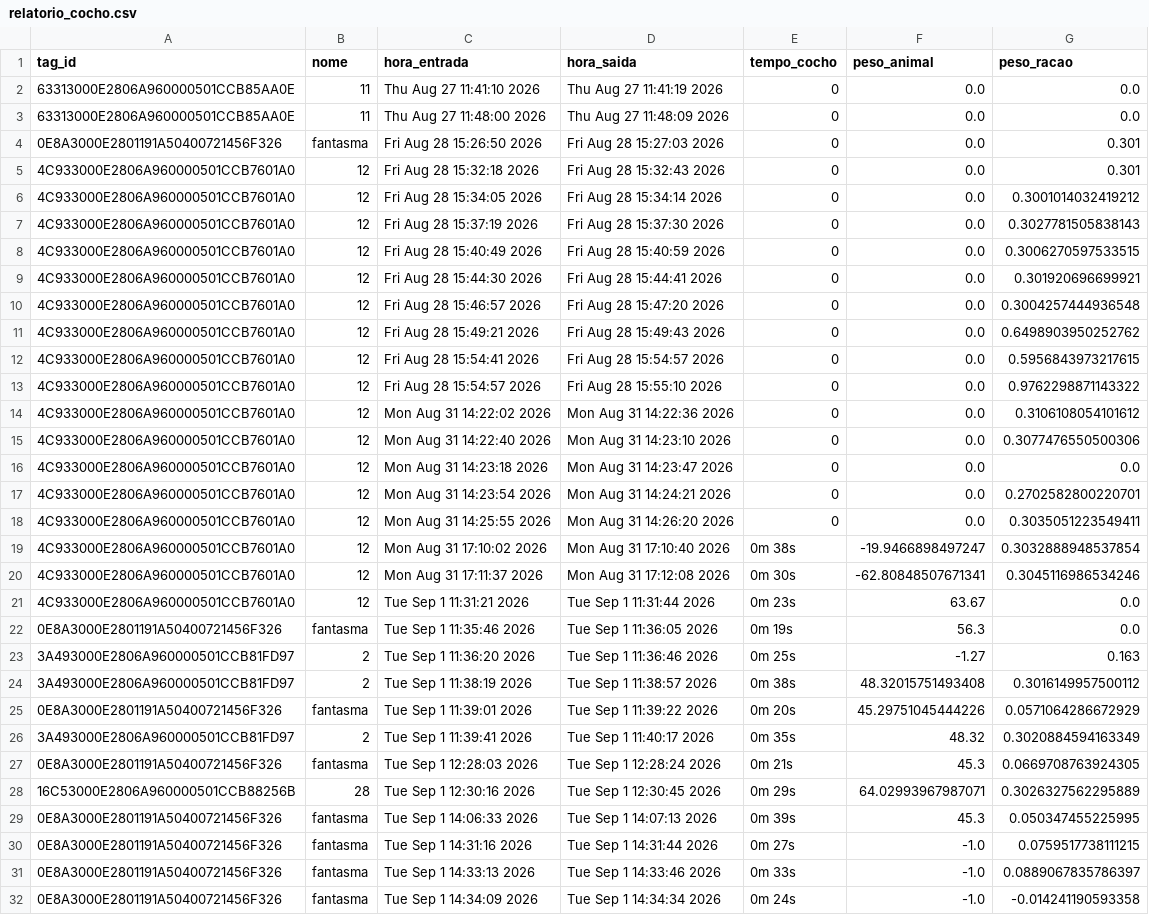
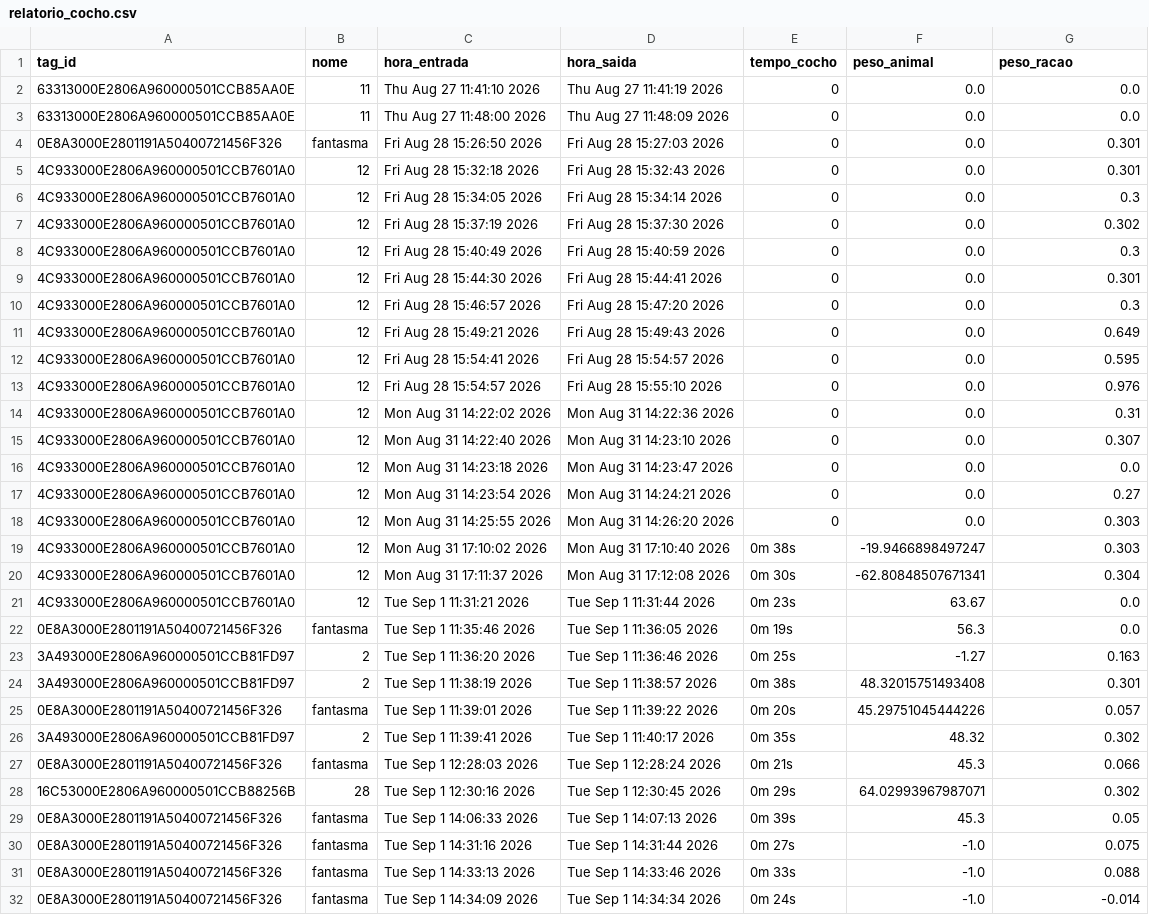
Before and after one commit to Kaw21e/Comedouros_autom-ticos, a CSV file: core/relatorio_cocho.csv, drawn as a sheet; only a part is shown; the diff covers the shown part only.

```diff
--- a/core/relatorio_cocho.csv
+++ b/core/relatorio_cocho.csv
@@ -5,17 +5,17 @@ tag_id,nome,hora_entrada,hora_saida,tempo_cocho,peso_animal,peso_racao
 4C933000E2806A960000501CCB7601A0,12,Fri Aug 28 15:32:18 2026,Fri Aug 28 15:32:43 2026,0,0.0,0.301
-4C933000E2806A960000501CCB7601A0,12,Fri Aug 28 15:34:05 2026,Fri Aug 28 15:34:14 2026,0,0.0,0.3001014032419212
-4C933000E2806A960000501CCB7601A0,12,Fri Aug 28 15:37:19 2026,Fri Aug 28 15:37:30 2026,0,0.0,0.3027781505838143
-4C933000E2806A960000501CCB7601A0,12,Fri Aug 28 15:40:49 2026,Fri Aug 28 15:40:59 2026,0,0.0,0.3006270597533515
-4C933000E2806A960000501CCB7601A0,12,Fri Aug 28 15:44:30 2026,Fri Aug 28 15:44:41 2026,0,0.0,0.301920696699921
-4C933000E2806A960000501CCB7601A0,12,Fri Aug 28 15:46:57 2026,Fri Aug 28 15:47:20 2026,0,0.0,0.3004257444936548
-4C933000E2806A960000501CCB7601A0,12,Fri Aug 28 15:49:21 2026,Fri Aug 28 15:49:43 2026,0,0.0,0.6498903950252762
-4C933000E2806A960000501CCB7601A0,12,Fri Aug 28 15:54:41 2026,Fri Aug 28 15:54:57 2026,0,0.0,0.5956843973217615
-4C933000E2806A960000501CCB7601A0,12,Fri Aug 28 15:54:57 2026,Fri Aug 28 15:55:10 2026,0,0.0,0.9762298871143322
-4C933000E2806A960000501CCB7601A0,12,Mon Aug 31 14:22:02 2026,Mon Aug 31 14:22:36 2026,0,0.0,0.3106108054101612
-4C933000E2806A960000501CCB7601A0,12,Mon Aug 31 14:22:40 2026,Mon Aug 31 14:23:10 2026,0,0.0,0.3077476550500306
+4C933000E2806A960000501CCB7601A0,12,Fri Aug 28 15:34:05 2026,Fri Aug 28 15:34:14 2026,0,0.0,0.3
+4C933000E2806A960000501CCB7601A0,12,Fri Aug 28 15:37:19 2026,Fri Aug 28 15:37:30 2026,0,0.0,0.302
+4C933000E2806A960000501CCB7601A0,12,Fri Aug 28 15:40:49 2026,Fri Aug 28 15:40:59 2026,0,0.0,0.3
+4C933000E2806A960000501CCB7601A0,12,Fri Aug 28 15:44:30 2026,Fri Aug 28 15:44:41 2026,0,0.0,0.301
+4C933000E2806A960000501CCB7601A0,12,Fri Aug 28 15:46:57 2026,Fri Aug 28 15:47:20 2026,0,0.0,0.3
+4C933000E2806A960000501CCB7601A0,12,Fri Aug 28 15:49:21 2026,Fri Aug 28 15:49:43 2026,0,0.0,0.649
+4C933000E2806A960000501CCB7601A0,12,Fri Aug 28 15:54:41 2026,Fri Aug 28 15:54:57 2026,0,0.0,0.595
+4C933000E2806A960000501CCB7601A0,12,Fri Aug 28 15:54:57 2026,Fri Aug 28 15:55:10 2026,0,0.0,0.976
+4C933000E2806A960000501CCB7601A0,12,Mon Aug 31 14:22:02 2026,Mon Aug 31 14:22:36 2026,0,0.0,0.31
+4C933000E2806A960000501CCB7601A0,12,Mon Aug 31 14:22:40 2026,Mon Aug 31 14:23:10 2026,0,0.0,0.307
 4C933000E2806A960000501CCB7601A0,12,Mon Aug 31 14:23:18 2026,Mon Aug 31 14:23:47 2026,0,0.0,0.0
-4C933000E2806A960000501CCB7601A0,12,Mon Aug 31 14:23:54 2026,Mon Aug 31 14:24:21 2026,0,0.0,0.2702582800220701
-4C933000E2806A960000501CCB7601A0,12,Mon Aug 31 14:25:55 2026,Mon Aug 31 14:26:20 2026,0,0.0,0.3035051223549411
-4C933000E2806A960000501CCB7601A0,12,Mon Aug 31 17:10:02 2026,Mon Aug 31 17:10:40 2026,0m 38s,-19.9466898497247,0.3032888948537854
-4C933000E2806A960000501CCB7601A0,12,Mon Aug 31 17:11:37 2026,Mon Aug 31 17:12:08 2026,0m 30s,-62.80848507671341,0.3045116986534246
+4C933000E2806A960000501CCB7601A0,12,Mon Aug 31 14:23:54 2026,Mon Aug 31 14:24:21 2026,0,0.0,0.27
+4C933000E2806A960000501CCB7601A0,12,Mon Aug 31 14:25:55 2026,Mon Aug 31 14:26:20 2026,0,0.0,0.303
+4C933000E2806A960000501CCB7601A0,12,Mon Aug 31 17:10:02 2026,Mon Aug 31 17:10:40 2026,0m 38s,-19.9466898497247,0.303
+4C933000E2806A960000501CCB7601A0,12,Mon Aug 31 17:11:37 2026,Mon Aug 31 17:12:08 2026,0m 30s,-62.80848507671341,0.304
 4C933000E2806A960000501CCB7601A0,12,Tue Sep  1 11:31:21 2026,Tue Sep  1 11:31:44 2026,0m 23s,63.67,0.0
@@ -23,10 +23,10 @@ tag_id,nome,hora_entrada,hora_saida,tempo_cocho,peso_animal,peso_racao
 3A493000E2806A960000501CCB81FD97,2,Tue Sep  1 11:36:20 2026,Tue Sep  1 11:36:46 2026,0m 25s,-1.27,0.163
-3A493000E2806A960000501CCB81FD97,2,Tue Sep  1 11:38:19 2026,Tue Sep  1 11:38:57 2026,0m 38s,48.32015751493408,0.3016149957500112
-0E8A3000E2801191A50400721456F326,fantasma,Tue Sep  1 11:39:01 2026,Tue Sep  1 11:39:22 2026,0m 20s,45.29751045444226,0.0571064286672929
-3A493000E2806A960000501CCB81FD97,2,Tue Sep  1 11:39:41 2026,Tue Sep  1 11:40:17 2026,0m 35s,48.32,0.3020884594163349
-0E8A3000E2801191A50400721456F326,fantasma,Tue Sep  1 12:28:03 2026,Tue Sep  1 12:28:24 2026,0m 21s,45.3,0.0669708763924305
-16C53000E2806A960000501CCB88256B,28,Tue Sep  1 12:30:16 2026,Tue Sep  1 12:30:45 2026,0m 29s,64.02993967987071,0.3026327562295889
-0E8A3000E2801191A50400721456F326,fantasma,Tue Sep  1 14:06:33 2026,Tue Sep  1 14:07:13 2026,0m 39s,45.3,0.050347455225995
-0E8A3000E2801191A50400721456F326,fantasma,Tue Sep  1 14:31:16 2026,Tue Sep  1 14:31:44 2026,0m 27s,-1.0,0.0759517738111215
-0E8A3000E2801191A50400721456F326,fantasma,Tue Sep  1 14:33:13 2026,Tue Sep  1 14:33:46 2026,0m 33s,-1.0,0.0889067835786397
-0E8A3000E2801191A50400721456F326,fantasma,Tue Sep  1 14:34:09 2026,Tue Sep  1 14:34:34 2026,0m 24s,-1.0,-0.014241190593358
+3A493000E2806A960000501CCB81FD97,2,Tue Sep  1 11:38:19 2026,Tue Sep  1 11:38:57 2026,0m 38s,48.32015751493408,0.301
+0E8A3000E2801191A50400721456F326,fantasma,Tue Sep  1 11:39:01 2026,Tue Sep  1 11:39:22 2026,0m 20s,45.29751045444226,0.057
+3A493000E2806A960000501CCB81FD97,2,Tue Sep  1 11:39:41 2026,Tue Sep  1 11:40:17 2026,0m 35s,48.32,0.302
+0E8A3000E2801191A50400721456F326,fantasma,Tue Sep  1 12:28:03 2026,Tue Sep  1 12:28:24 2026,0m 21s,45.3,0.066
+16C53000E2806A960000501CCB88256B,28,Tue Sep  1 12:30:16 2026,Tue Sep  1 12:30:45 2026,0m 29s,64.02993967987071,0.302
+0E8A3000E2801191A50400721456F326,fantasma,Tue Sep  1 14:06:33 2026,Tue Sep  1 14:07:13 2026,0m 39s,45.3,0.05
+0E8A3000E2801191A50400721456F326,fantasma,Tue Sep  1 14:31:16 2026,Tue Sep  1 14:31:44 2026,0m 27s,-1.0,0.075
+0E8A3000E2801191A50400721456F326,fantasma,Tue Sep  1 14:33:13 2026,Tue Sep  1 14:33:46 2026,0m 33s,-1.0,0.088
+0E8A3000E2801191A50400721456F326,fantasma,Tue Sep  1 14:34:09 2026,Tue Sep  1 14:34:34 2026,0m 24s,-1.0,-0.014
```
Also changed, not shown: 18 added rows and 9 edited cells elsewhere in this file, core/tag_info.csv, 13 other files.
